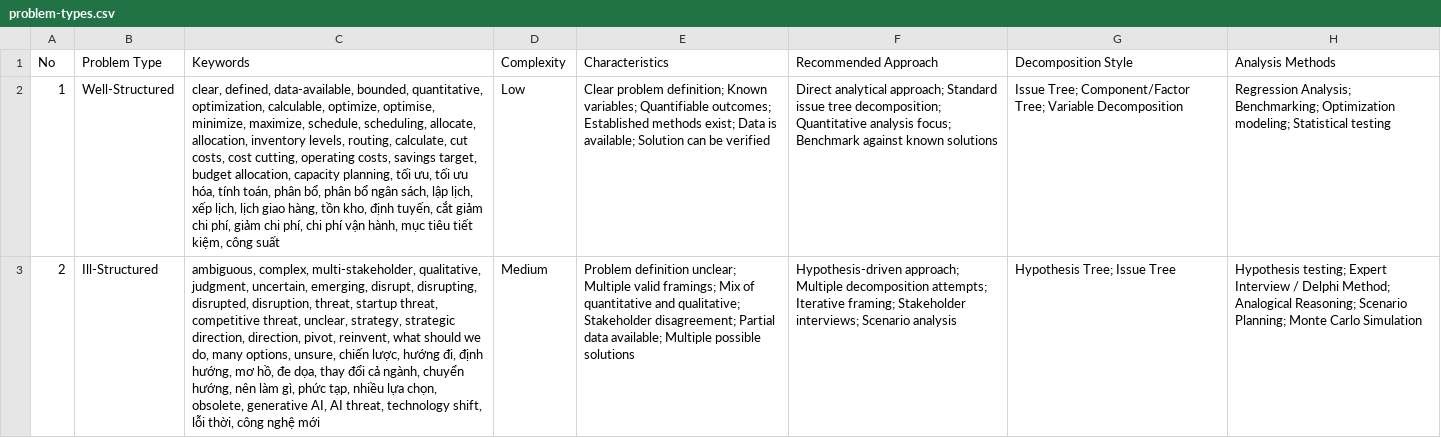
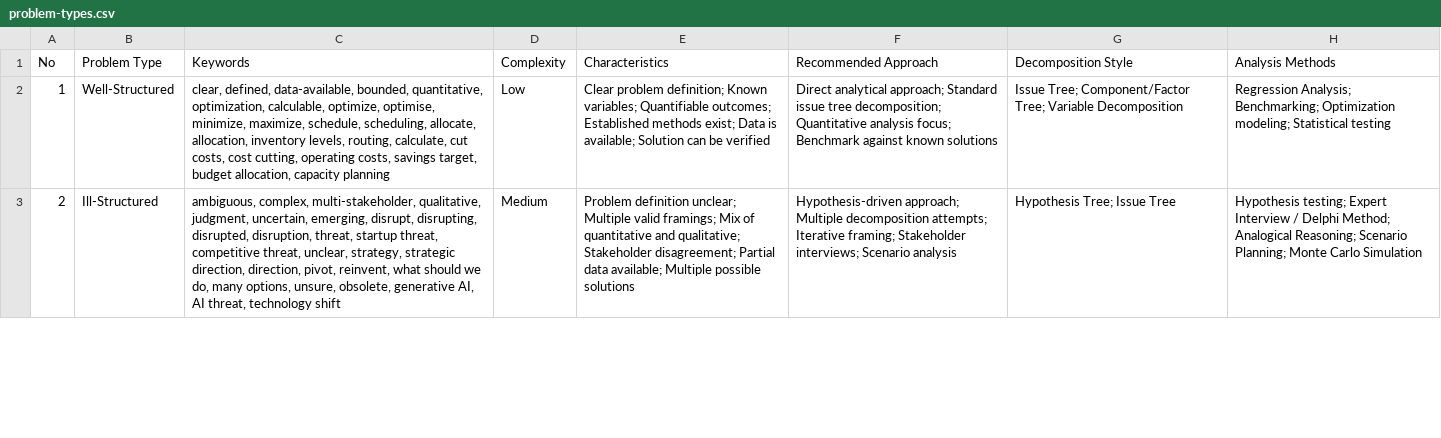
Before and after one commit to HoangTheQuyen/think-better, a CSV file: internal/skills/skills/problem-solving-pro/data/problem-types.csv, drawn as a sheet; only a part is shown; the diff covers the shown part only; the diff names each change by its address in the sheet, - before the commit and + after, or states it on an @@ line.

```diff
--- a/internal/skills/skills/problem-solving-pro/data/problem-types.csv
+++ b/internal/skills/skills/problem-solving-pro/data/problem-types.csv
-C2 (Keywords): …allocation, capacity planning, tối ưu, tối ưu hóa, tính toán, phân bổ, phân bổ ngân sách, lập lịch, xếp lịch, lịch giao hàng, tồn kho, định tuyến, cắt giảm chi phí, giảm chi phí, chi phí vận hành, mục tiêu tiết kiệm, công suất
+C2 (Keywords): …allocation, capacity planning
-C3 (Keywords): …options, unsure, chiến lược, hướng đi, định hướng, mơ hồ, đe dọa, thay đổi cả ngành, chuyển hướng, nên làm gì, phức tạp, nhiều lựa chọn, obsolete, generative AI, AI threat, technology shift, lỗi thời, công nghệ mới
+C3 (Keywords): …options, unsure, obsolete, generative AI, AI threat, technology shift
```
Also changed, not shown: 6 edited cells elsewhere in this file, internal/skills/skills/code-solving/data/task-types.csv, internal/skills/skills/make-decision/data/cognitive-biases.csv, 23 other files.
